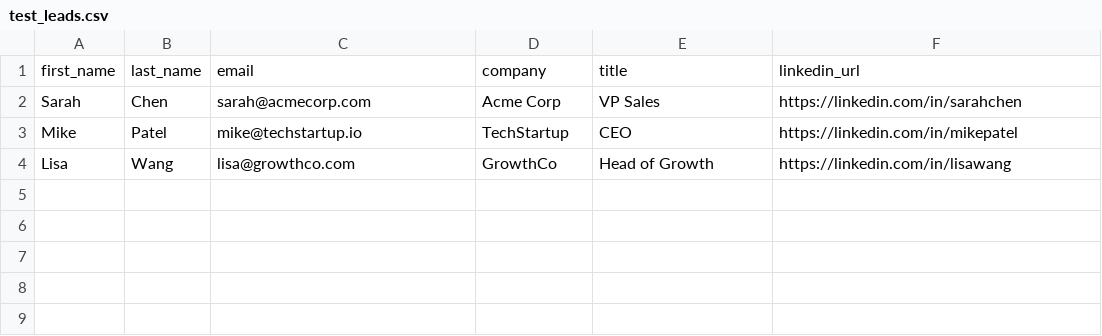
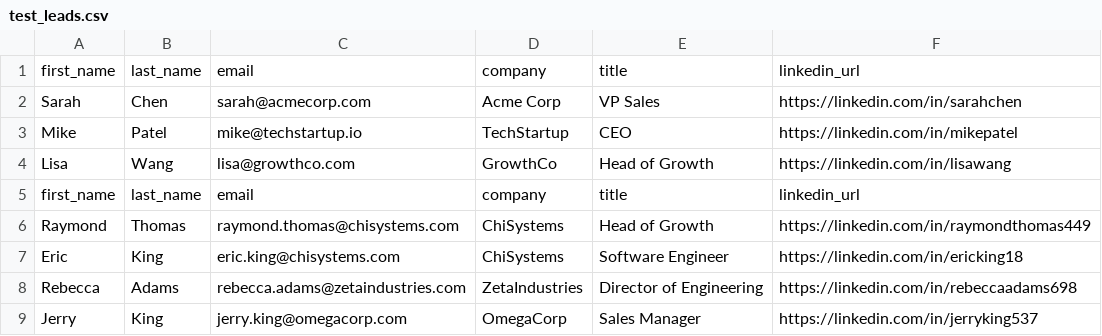
Before and after one commit to SuperMan7781/SalesAgent, a CSV file: test_leads.csv, drawn as a sheet.

```diff
--- a/test_leads.csv
+++ b/test_leads.csv
@@ -4 +4,6 @@ Mike,Patel,mike@techstartup.io,TechStartup,CEO,https://linkedin.com/in/mikepatel
 Lisa,Wang,lisa@growthco.com,GrowthCo,Head of Growth,https://linkedin.com/in/lisawang
+first_name,last_name,email,company,title,linkedin_url
+Raymond,Thomas,raymond.thomas@chisystems.com,ChiSystems,Head of Growth,https://linkedin.com/in/raymondthomas449
+Eric,King,eric.king@chisystems.com,ChiSystems,Software Engineer,https://linkedin.com/in/ericking18
+Rebecca,Adams,rebecca.adams@zetaindustries.com,ZetaIndustries,Director of Engineering,https://linkedin.com/in/rebeccaadams698
+Jerry,King,jerry.king@omegacorp.com,OmegaCorp,Sales Manager,https://linkedin.com/in/jerryking537
```
Also changed, not shown: 4 other files.
